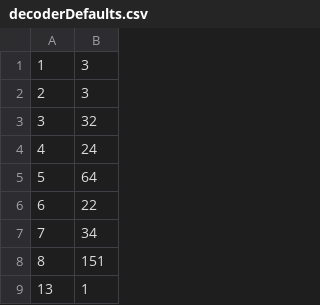
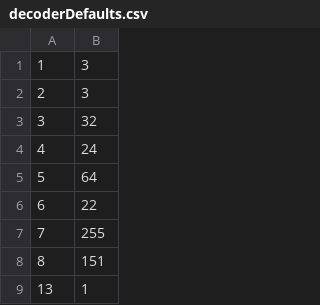
Before and after one commit to shawnbelton/dccweb, a CSV file: demo-interface/src/main/resources/decoderDefaults.csv, drawn as a sheet; only a part is shown.

Commit message:
Modified reading of decoder to use a definition file in xml format.

```diff
--- a/demo-interface/src/main/resources/decoderDefaults.csv
+++ b/demo-interface/src/main/resources/decoderDefaults.csv
@@ -6,3 +6,3 @@
 6,22
-7,34
+7,255
 8,151
```
Also changed, not shown: 27 other files.
